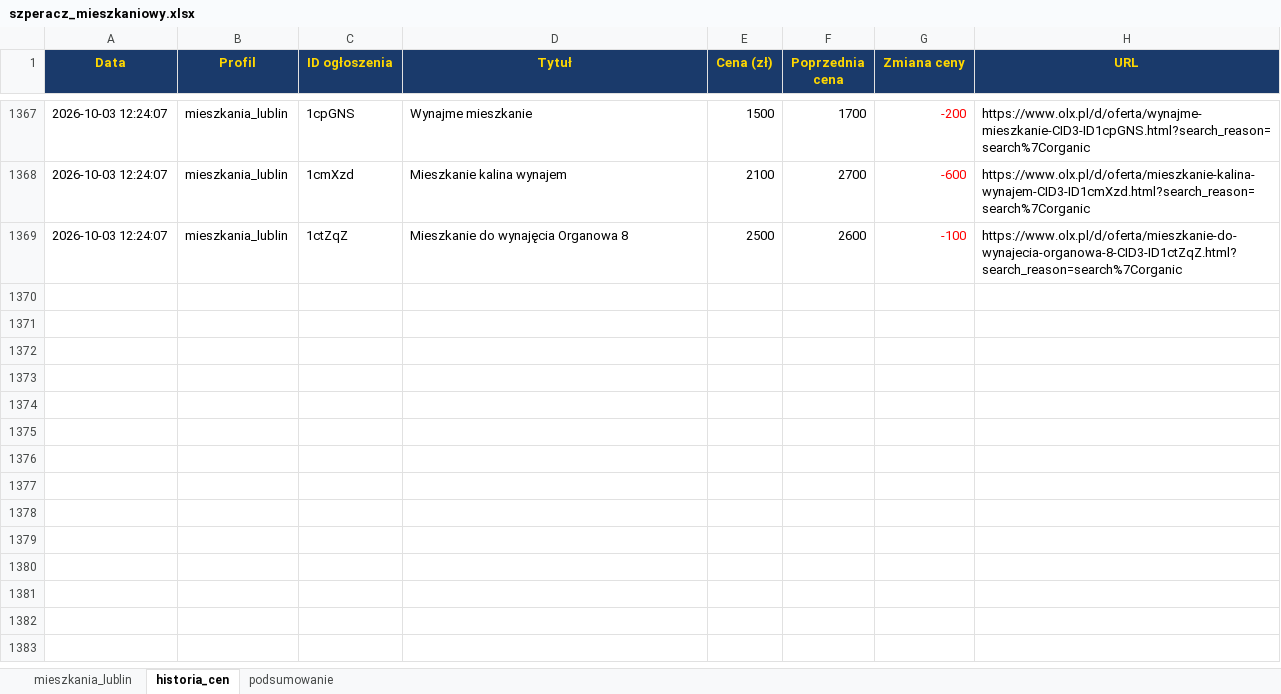
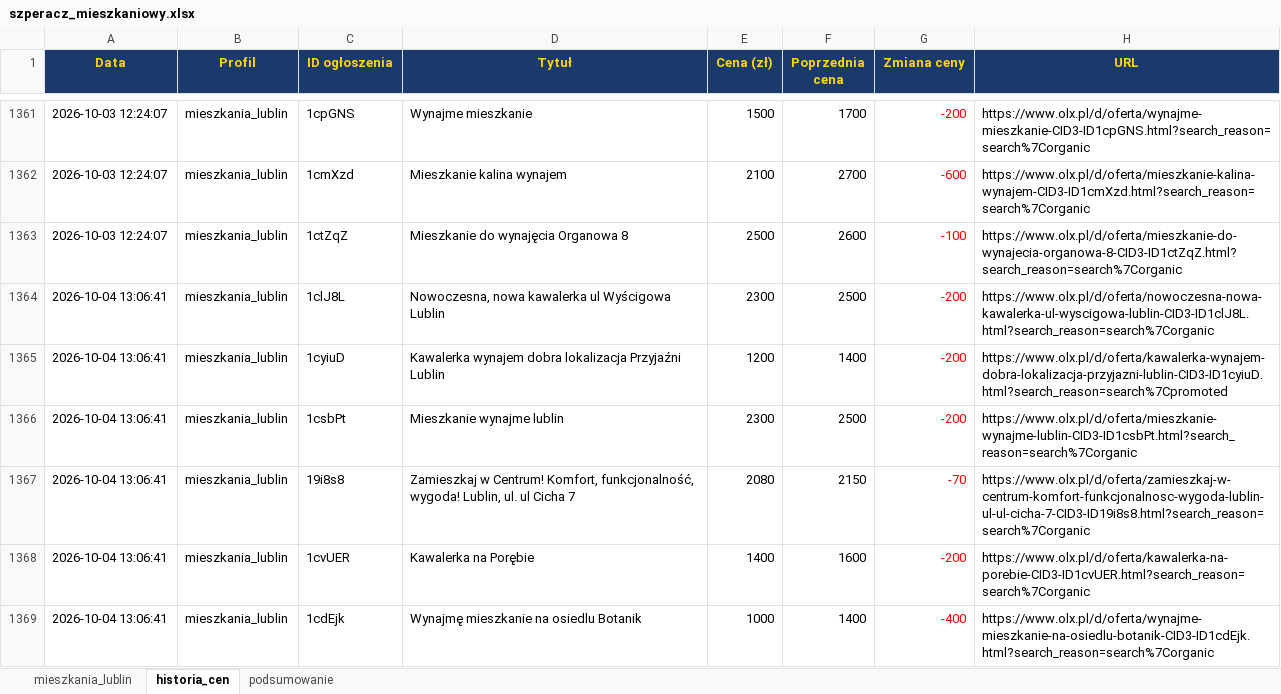
Before and after one commit to Bonaventura-EW/SZPERACZ-MIESZKANIOWY, an Excel workbook: data/szperacz_mieszkaniowy.xlsx, sheet historia_cen, drawn as a sheet; only a part is shown, gaps mark what is left out; values as stored, in another font and other column widths than the file's, no borders; the diff covers the shown part only; the diff names each change by its address in the sheet, - before the commit and + after, or states it on an @@ line.

```diff
--- a/data/szperacz_mieszkaniowy.xlsx (sheet historia_cen)
+++ b/data/szperacz_mieszkaniowy.xlsx (sheet historia_cen)
+row 1364: 2026-10-04 13:06:41 | mieszkania_lublin | 1clJ8L | Nowoczesna, nowa kawalerka ul Wyścigowa Lublin | 2300 | 2500 | -200 | https://www.olx.pl/d/oferta/nowoczesna-nowa-kawalerka-ul-wyscigowa-lublin-CID3-ID1clJ8L.html?search_reason=search%7Corganic
+row 1365: 2026-10-04 13:06:41 | mieszkania_lublin | 1cyiuD | Kawalerka wynajem dobra lokalizacja Przyjaźni Lublin | 1200 | 1400 | -200 | https://www.olx.pl/d/oferta/kawalerka-wynajem-dobra-lokalizacja-przyjazni-lublin-CID3-ID1cyiuD.html?search_reason=search%7Cpromoted
+row 1366: 2026-10-04 13:06:41 | mieszkania_lublin | 1csbPt | Mieszkanie wynajme lublin | 2300 | 2500 | -200 | https://www.olx.pl/d/oferta/mieszkanie-wynajme-lublin-CID3-ID1csbPt.html?search_reason=search%7Corganic
+row 1367: 2026-10-04 13:06:41 | mieszkania_lublin | 19i8s8 | Zamieszkaj w Centrum! Komfort, funkcjonalność, wygoda! Lublin, ul. ul Cicha 7 | 2080 | 2150 | -70 | https://www.olx.pl/d/oferta/zamieszkaj-w-centrum-komfort-funkcjonalnosc-wygoda-lublin-ul-ul-cicha-7-CID3-ID19i8s8.html?search_reason=search%7Corganic
+row 1368: 2026-10-04 13:06:41 | mieszkania_lublin | 1cvUER | Kawalerka na Porębie | 1400 | 1600 | -200 | https://www.olx.pl/d/oferta/kawalerka-na-porebie-CID3-ID1cvUER.html?search_reason=search%7Corganic
+row 1369: 2026-10-04 13:06:41 | mieszkania_lublin | 1cdEjk | Wynajmę mieszkanie na osiedlu Botanik | 1000 | 1400 | -400 | https://www.olx.pl/d/oferta/wynajme-mieszkanie-na-osiedlu-botanik-CID3-ID1cdEjk.html?search_reason=search%7Corganic
```
Also changed, not shown: 9 added rows, 9 removed rows and 39 edited cells elsewhere in this sheet, sheet mieszkania_lublin, sheet podsumowanie, 4 other files.
